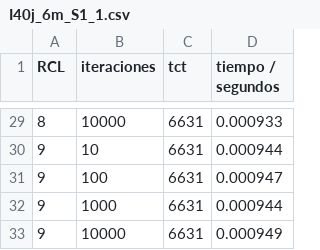
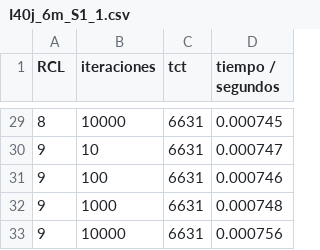
Before and after one commit to mllimo/parallel-machine-scheduling, a CSV file: data/I40j_6m_S1_1.csv, drawn as a sheet; only a part is shown, gaps mark what is left out; the diff covers the shown part only.

```diff
--- a/data/I40j_6m_S1_1.csv
+++ b/data/I40j_6m_S1_1.csv
@@ -29,5 +29,5 @@ RCL,iteraciones,tct,tiempo / segundos,
-8,10000,6631,0.000933,
-9,10,6631,0.000944,
-9,100,6631,0.000947,
-9,1000,6631,0.000944,
-9,10000,6631,0.000949,
+8,10000,6631,0.000745,
+9,10,6631,0.000747,
+9,100,6631,0.000746,
+9,1000,6631,0.000748,
+9,10000,6631,0.000756,
```
Also changed, not shown: 27 edited cells elsewhere in this file, data/I40j_2m_S1_1.csv, data/I40j_4m_S1_1.csv, 3 other files.
